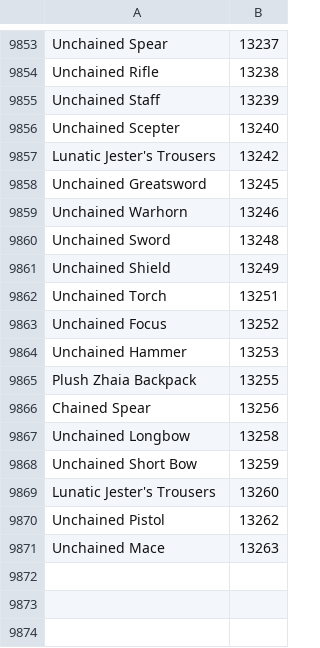
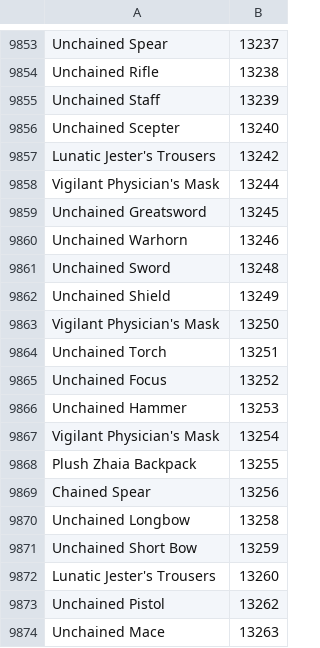
Before and after one commit to Pandraghon/gw2api-namesearch, a CSV file: en/skins.csv, drawn as a sheet; only a part is shown, gaps mark what is left out; the diff names each change by its address in the sheet, - before the commit and + after, or states it on an @@ line.

```diff
--- a/en/skins.csv
+++ b/en/skins.csv
+row 9858: Vigilant Physician's Mask | 13244
+row 9863: Vigilant Physician's Mask | 13250
+row 9867: Vigilant Physician's Mask | 13254
```
Also changed, not shown: de/skins.csv, fr/skins.csv, 9 other files.
